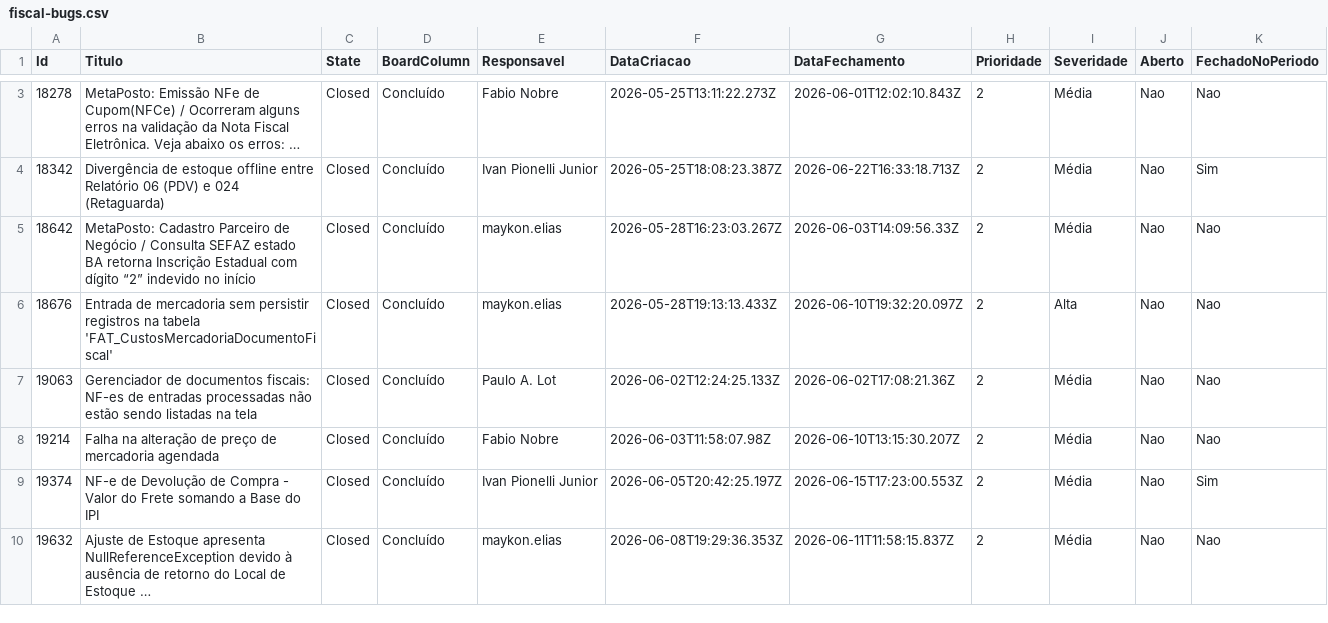
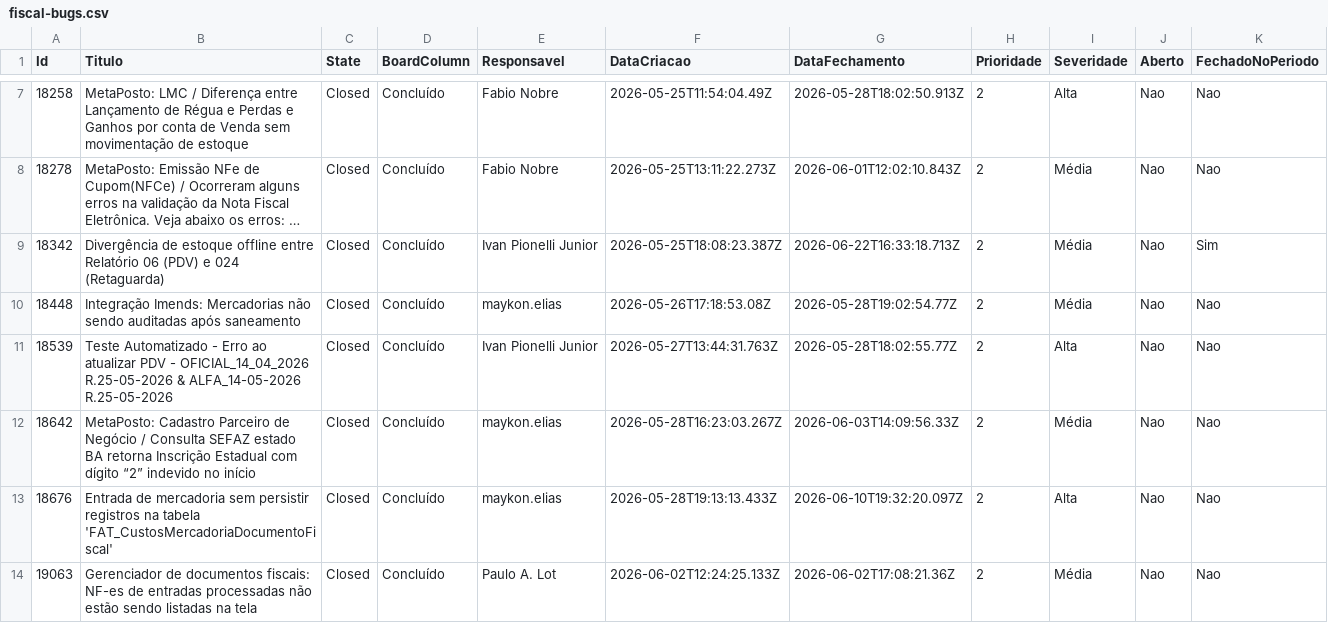
Before and after one commit to paulolot/dashazure, a CSV file: fiscal-bugs.csv, drawn as a sheet; only a part is shown, gaps mark what is left out; the shorter side is filled out with more unchanged rows; long unchanged cells end in …; the diff covers the shown part only; the diff names each change by its address in the sheet, - before the commit and + after, or states it on an @@ line.

```diff
--- a/fiscal-bugs.csv
+++ b/fiscal-bugs.csv
+row 7: 18258 | MetaPosto: LMC / Diferença entre Lançamento de Régua e Perdas e Ganhos por conta de Venda sem movimentação de estoque | Closed | Concluído | Fabio Nobre | 2026-05-25T11:54:04.49Z | 2026-05-28T18:02:50.913Z | 2 | Alta | Nao | Nao
+row 10: 18448 | Integração Imends: Mercadorias não sendo auditadas após saneamento | Closed | Concluído | maykon.elias | 2026-05-26T17:18:53.08Z | 2026-05-28T19:02:54.77Z | 2 | Média | Nao | Nao
+row 11: 18539 | Teste Automatizado - Erro ao atualizar PDV - OFICIAL_14_04_2026 R.25-05-2026 & ALFA_14-05-2026 R.25-05-2026 | Closed | Concluído | Ivan Pionelli Junior | 2026-05-27T13:44:31.763Z | 2026-05-28T18:02:55.77Z | 2 | Alta | Nao | Nao
```
Also changed, not shown: 4 added rows and 7 edited cells elsewhere in this file, fiscal-entregas.csv, fiscal-paralizacao-resumo.csv, 14 other files.
